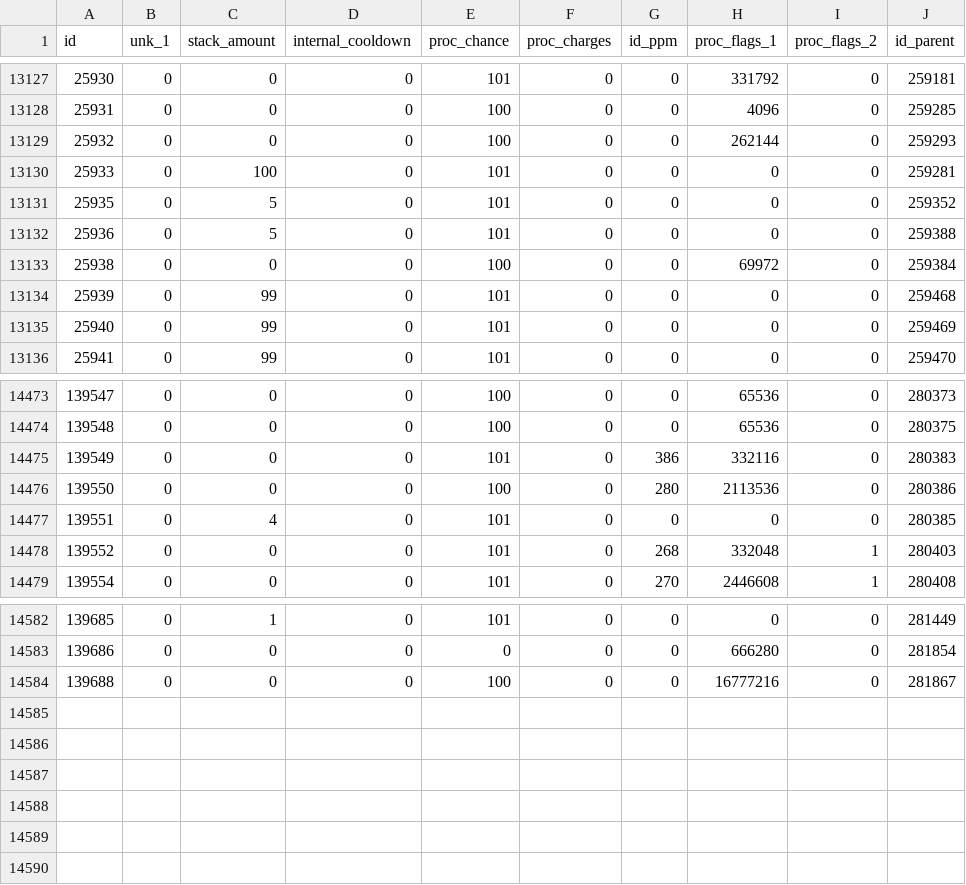
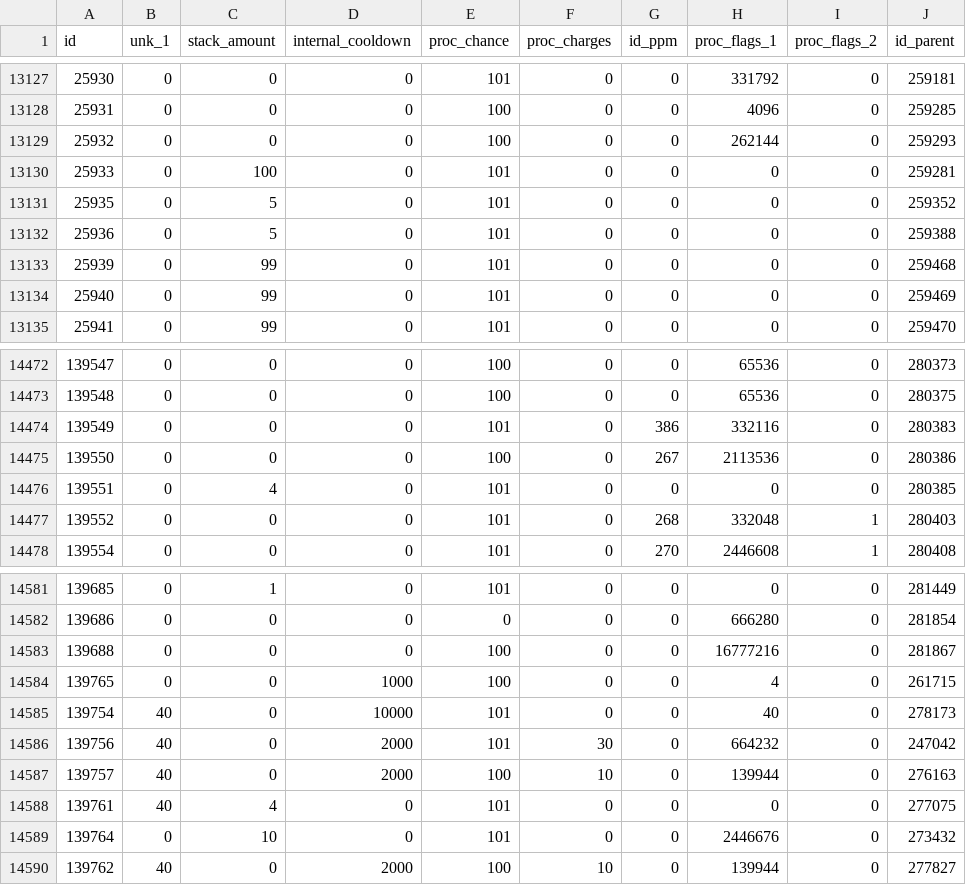
Before and after one commit to herotc/hero-dbc, a CSV file: DBC/generated/SpellAuraOptions.csv, drawn as a sheet; only a part is shown, gaps mark what is left out.

Commit message:
Data update for 27219

```diff
--- a/DBC/generated/SpellAuraOptions.csv
+++ b/DBC/generated/SpellAuraOptions.csv
@@ -13132,3 +13132,2 @@ id,unk_1,stack_amount,internal_cooldown,proc_chance,proc_charges,id_ppm,proc_fla
 25936,0,5,0,101,0,0,0,0,259388
-25938,0,0,0,100,0,0,69972,0,259384
 25939,0,99,0,101,0,0,0,0,259468
@@ -14475,3 +14474,3 @@ id,unk_1,stack_amount,internal_cooldown,proc_chance,proc_charges,id_ppm,proc_fla
 139549,0,0,0,101,0,386,332116,0,280383
-139550,0,0,0,100,0,280,2113536,0,280386
+139550,0,0,0,100,0,267,2113536,0,280386
 139551,0,4,0,101,0,0,0,0,280385
@@ -14584 +14583,8 @@ id,unk_1,stack_amount,internal_cooldown,proc_chance,proc_charges,id_ppm,proc_fla
 139688,0,0,0,100,0,0,16777216,0,281867
+139765,0,0,1000,100,0,0,4,0,261715
+139754,40,0,10000,101,0,0,40,0,278173
+139756,40,0,2000,101,30,0,664232,0,247042
+139757,40,0,2000,100,10,0,139944,0,276163
+139761,40,4,0,101,0,0,0,0,277075
+139764,0,10,0,101,0,0,2446676,0,273432
+139762,40,0,2000,100,10,0,139944,0,277827
```
Also changed, not shown: DBC/generated/AzeriteTierUnlock.csv, DBC/generated/SpellCooldowns.csv, 11 other files.
